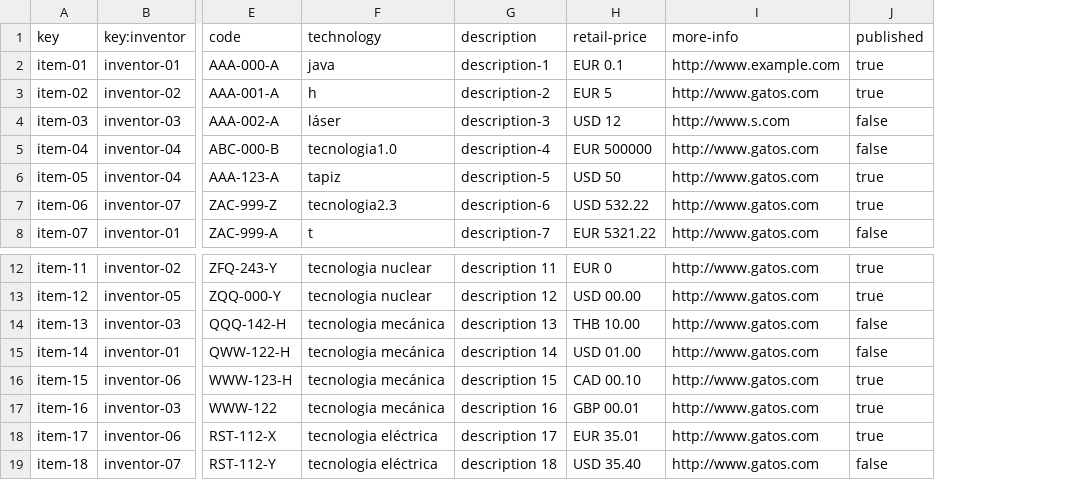
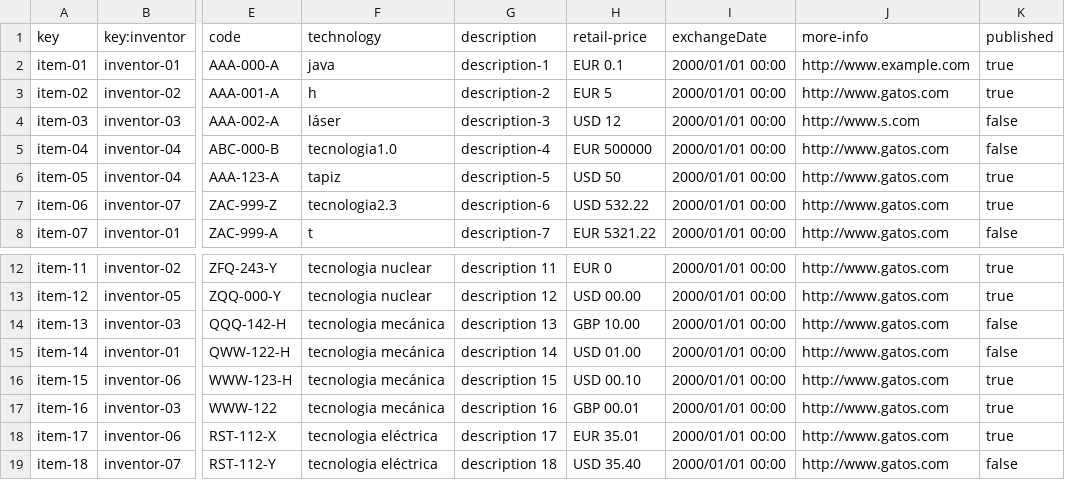
Before and after one commit to marmarave/Acme-Toolkits, a CSV file: src/main/webapp/WEB-INF/resources/sample-data/item.csv, drawn as a sheet; only a part is shown, gaps mark what is left out; the diff names each change by its address in the sheet, - before the commit and + after, or states it on an @@ line.

Commit message:
Tarea de MoneyExchange: completada

```diff
--- a/src/main/webapp/WEB-INF/resources/sample-data/item.csv
+++ b/src/main/webapp/WEB-INF/resources/sample-data/item.csv
+column I (exchangeDate), rows 2-8: all 2000/01/01 00:00; rows 12-19: all 2000/01/01 00:00
-H14 (retail-price): THB 10.00
+H14 (retail-price): GBP 10.00
-H16 (retail-price): CAD 00.10
+H16 (retail-price): USD 00.10
```
Also changed, not shown: 28 other files.
